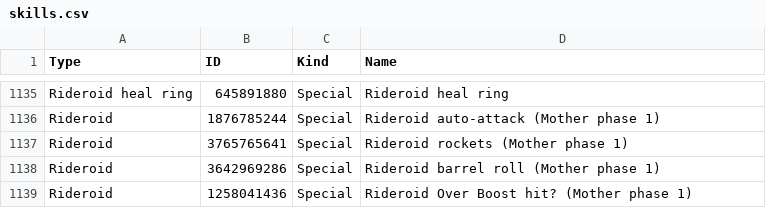
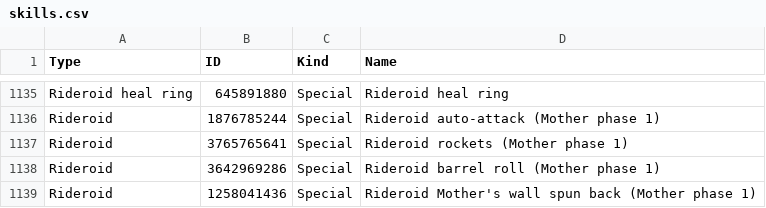
Before and after one commit to VariantXYZ/PSO2ACT, a CSV file: PSO2ACT/skills.csv, drawn as a sheet; only a part is shown, gaps mark what is left out.

Commit message:
Update skills.csv

```diff
--- a/PSO2ACT/skills.csv
+++ b/PSO2ACT/skills.csv
@@ -1138,2 +1138,2 @@ Rideroid,3765765641,Special,Rideroid rockets (Mother phase 1)
 Rideroid,3642969286,Special,Rideroid barrel roll (Mother phase 1)
-Rideroid,1258041436,Special,Rideroid Over Boost hit? (Mother phase 1)
+Rideroid,1258041436,Special,Rideroid Mother's wall spun back (Mother phase 1)
```
